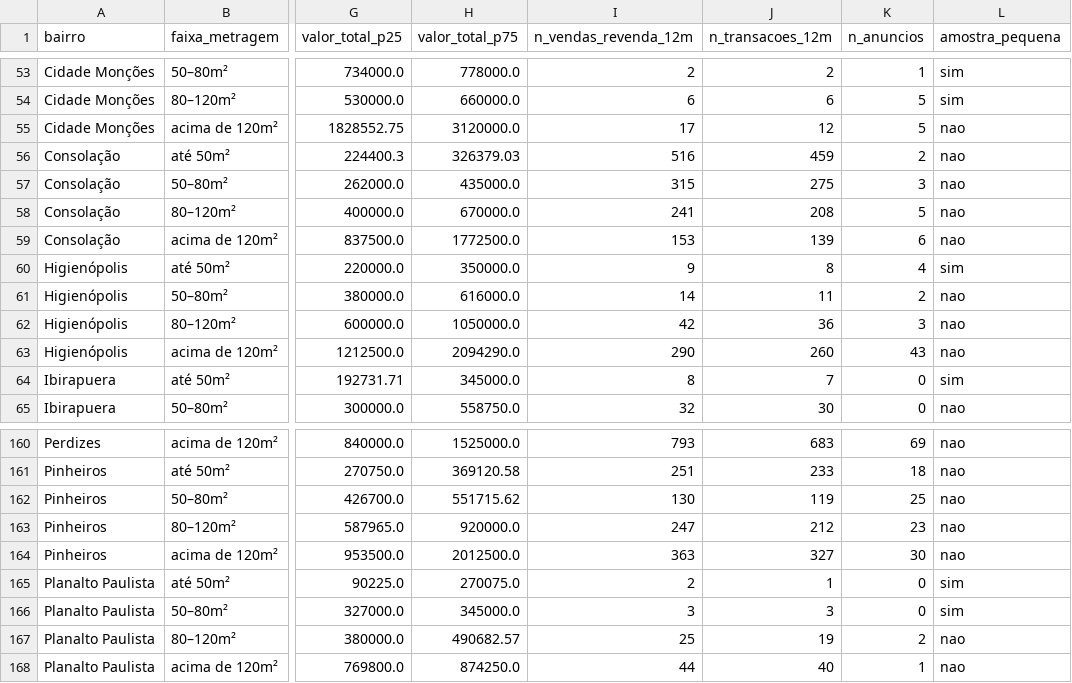
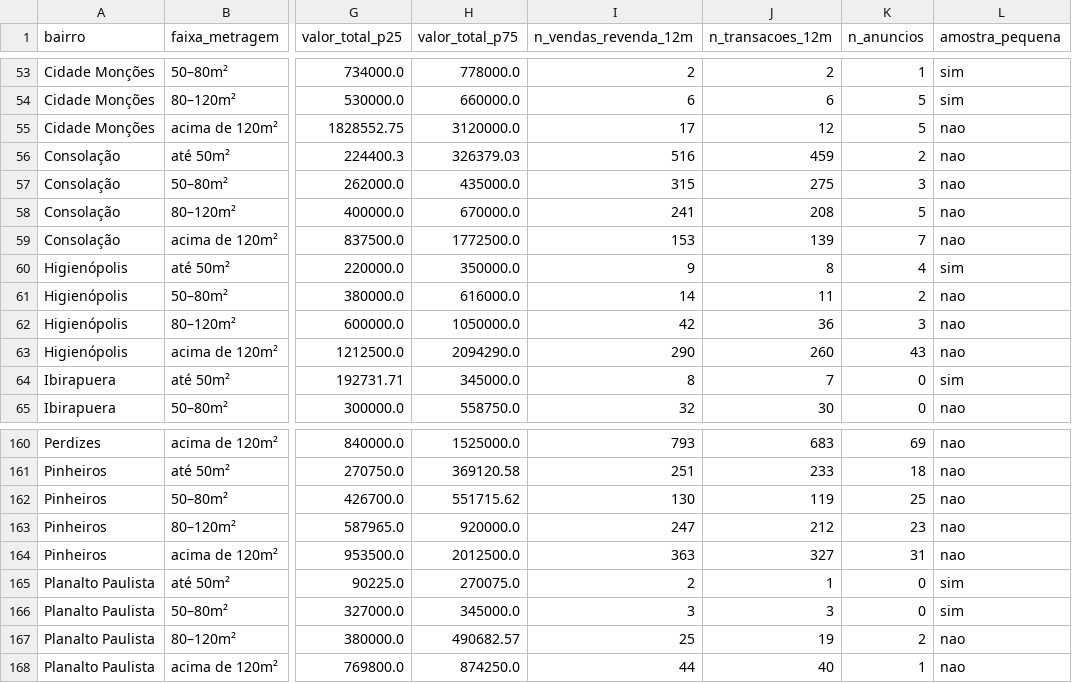
Before and after one commit to comercial501/dashboard-imoveis-sp, a CSV file: output/preco_m2_por_bairro.csv, drawn as a sheet; only a part is shown, gaps mark what is left out; the diff names each change by its address in the sheet, - before the commit and + after, or states it on an @@ line.

```diff
--- a/output/preco_m2_por_bairro.csv
+++ b/output/preco_m2_por_bairro.csv
-K59 (n_anuncios): 6
+K59 (n_anuncios): 7
-K164 (n_anuncios): 30
+K164 (n_anuncios): 31
```
Also changed, not shown: 9 other files.
